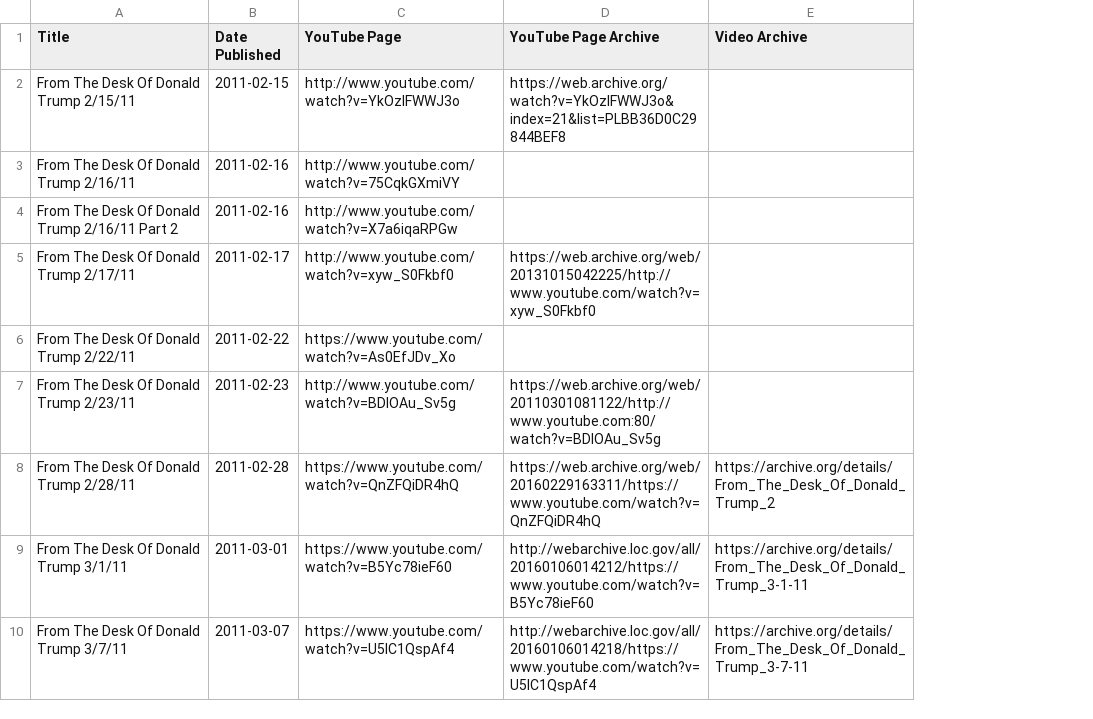
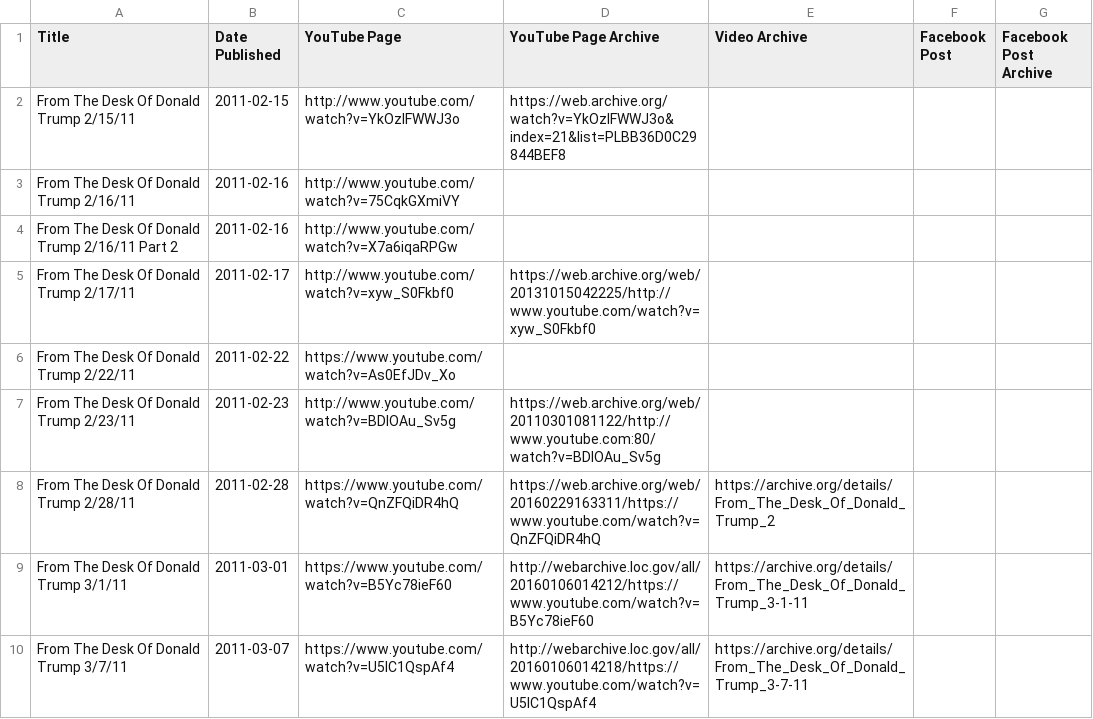
Before and after one commit to VerifiedJoseph/data.verifiedjoseph.com, a CSV file: from-the-desk-of-donald-trump.csv, drawn as a sheet; only a part is shown; the diff names each change by its address in the sheet, - before the commit and + after, or states it on an @@ line.

Commit message:
Add columns 'Facebook Post' and 'Facebook Post Archive'

```diff
--- a/from-the-desk-of-donald-trump.csv
+++ b/from-the-desk-of-donald-trump.csv
+column F (Facebook Post), empty
+column G (Facebook Post Archive), empty
```
